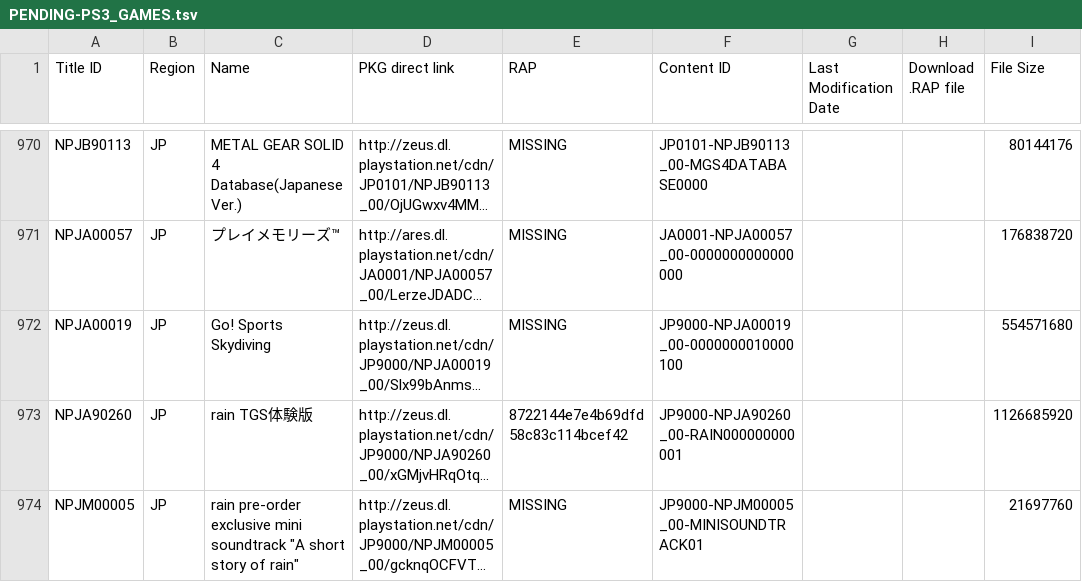
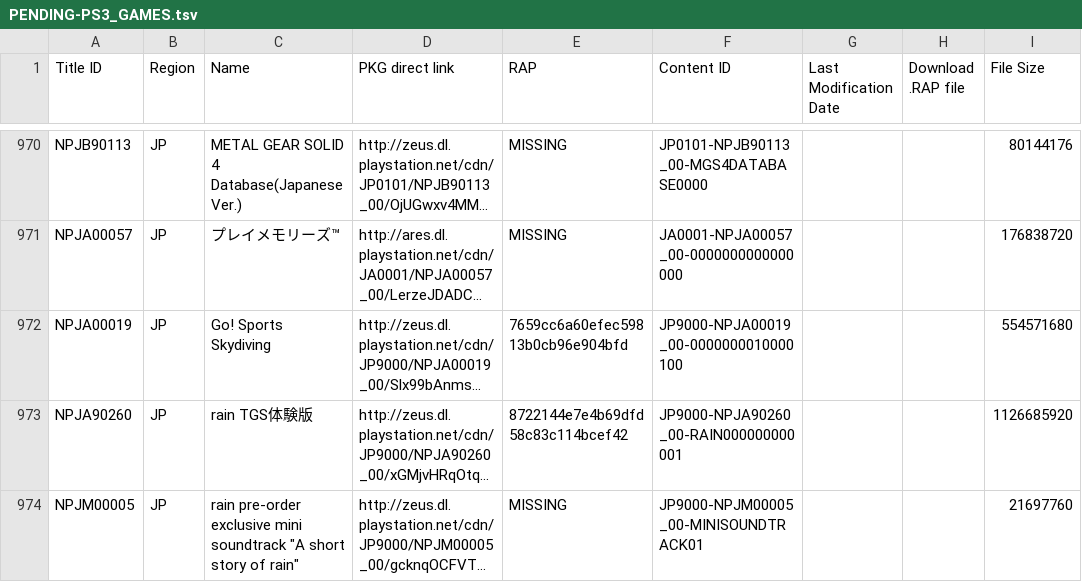
Before and after one commit to 1jtp8sobiu/1jtp8sobiu.github.io, a TSV file: tsv/PENDING-PS3_GAMES.tsv, drawn as a sheet; only a part is shown, gaps mark what is left out; long unchanged cells end in …; the diff covers the shown part only; the diff names each change by its address in the sheet, - before the commit and + after, or states it on an @@ line.

```diff
--- a/tsv/PENDING-PS3_GAMES.tsv
+++ b/tsv/PENDING-PS3_GAMES.tsv
-E972 (RAP): MISSING
+E972 (RAP): 7659cc6a60efec59813b0cb96e904bfd
```
Also changed, not shown: 2 added rows and 7 edited cells elsewhere in this file.
